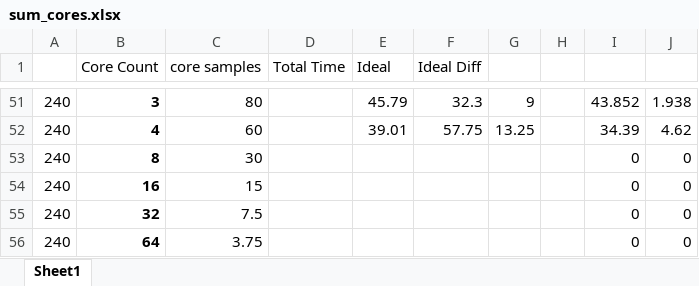
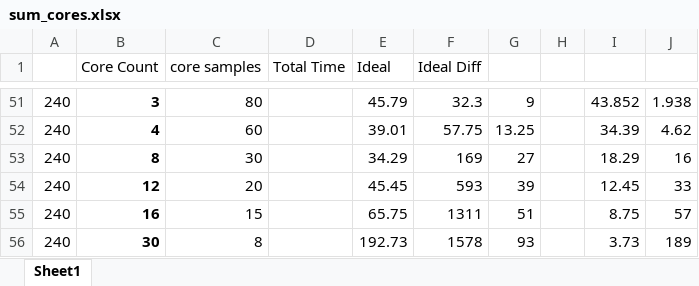
Before and after one commit to bendl/vmicro16, an Excel workbook: docs/reports/sum_cores.xlsx, sheet Sheet1, drawn as a sheet; only a part is shown, gaps mark what is left out; values as stored, in another font and other column widths than the file's, no borders; charts and pictures not drawn; removed rows and columns are numbered as before the commit, all else as after; the diff names each change by its address in the sheet, - before the commit and + after, or states it on an @@ line.

Commit message:
report: sum_cores.xlsx update
Signed-off-by: Ben Lancaster <bdl@live.co.uk>

```diff
--- a/docs/reports/sum_cores.xlsx (sheet Sheet1)
+++ b/docs/reports/sum_cores.xlsx (sheet Sheet1)
-E53 (Ideal): (empty)
+E53 (Ideal): 34.29
-F53 (Ideal Diff): (empty)
+F53 (Ideal Diff): 169
-G53: (empty)
+G53: 27
-I53: 0
+I53: 18.29
-J53: 0
+J53: 16
+row 54: 240 | 12 | 20 |  | 45.45 | 593 | 39 |  | 12.45 | 33
-E55 (Ideal): (empty)
+E55 (Ideal): 65.75
-F55 (Ideal Diff): (empty)
+F55 (Ideal Diff): 1311
-G55: (empty)
+G55: 51
-I55: 0
+I55: 8.75
-J55: 0
+J55: 57
-row 55: 240 | 32 | 7.5 |  |  |  |  |  | 0 | 0
-row 56: 240 | 64 | 3.75 |  |  |  |  |  | 0 | 0
+row 56: 240 | 30 | 8 |  | 192.73 | 1578 | 93 |  | 3.73 | 189
```
Also changed, not shown: formulas that keep their value, charts or pictures, 5 other files.
